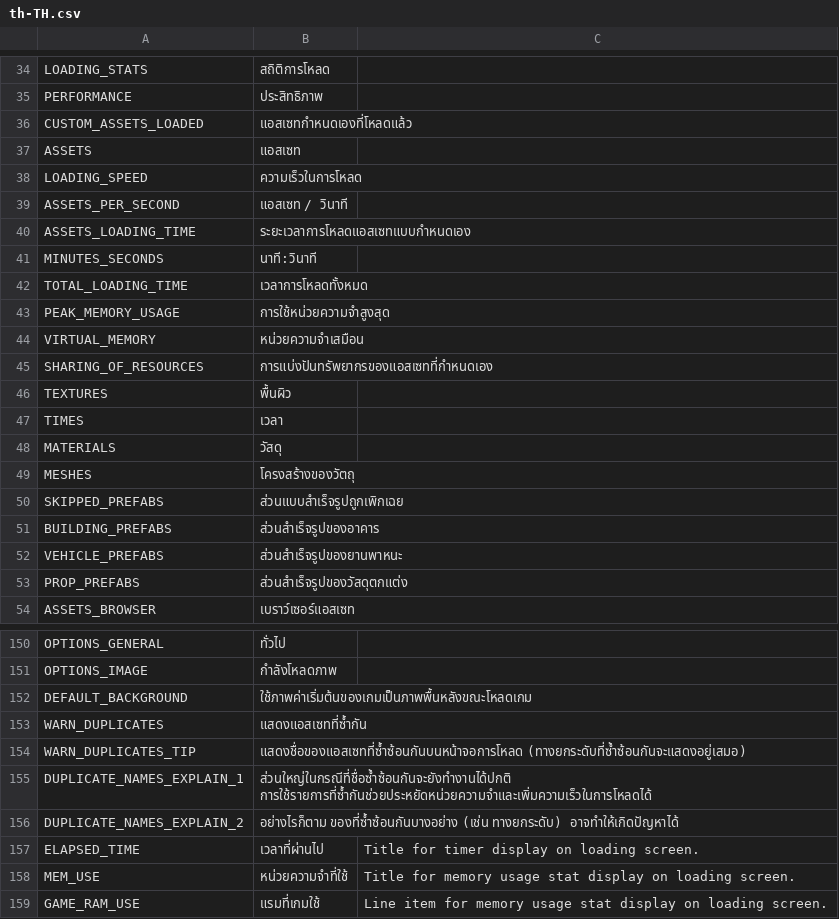
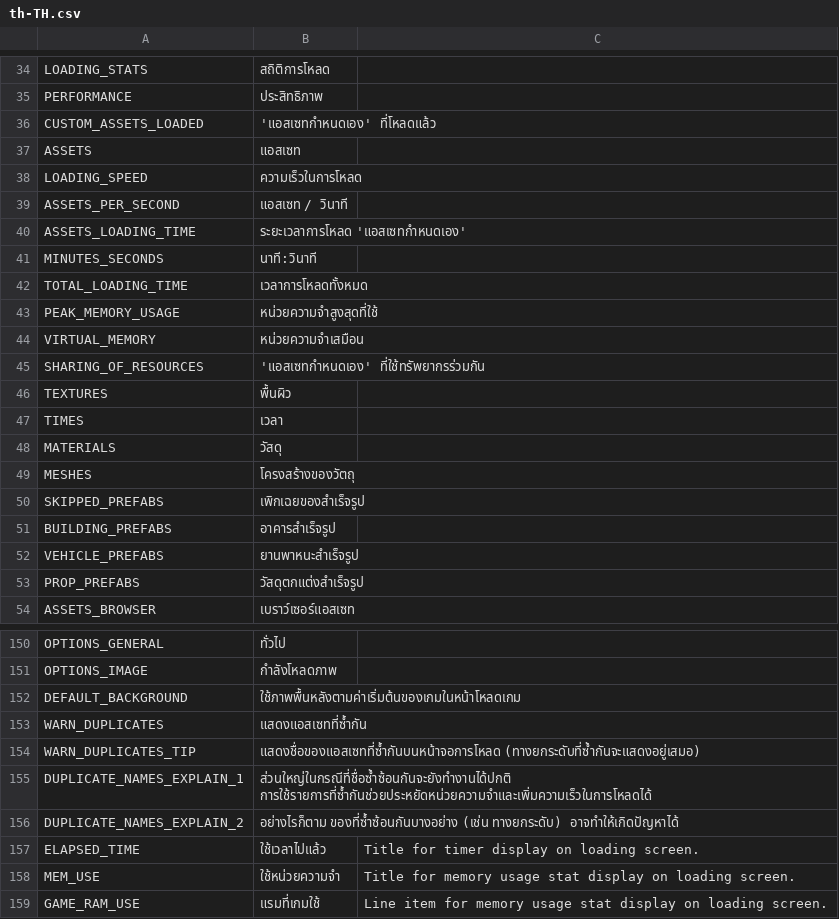
Before and after one commit to algernon-A/LSM-Revisited, a CSV file: Translations/th-TH.csv, drawn as a sheet; only a part is shown, gaps mark what is left out; the diff covers the shown part only; the diff names each change by its address in the sheet, - before the commit and + after, or states it on an @@ line.

```diff
--- a/Translations/th-TH.csv
+++ b/Translations/th-TH.csv
-B36: แอสเซทกำหนดเองที่โหลดแล้ว
+B36: 'แอสเซทกำหนดเอง' ที่โหลดแล้ว
-B40: ระยะเวลาการโหลดแอสเซทแบบกำหนดเอง
+B40: ระยะเวลาการโหลด 'แอสเซทกำหนดเอง'
-B43: การใช้หน่วยความจำสูงสุด
+B43: หน่วยความจำสูงสุดที่ใช้
-B45: การแบ่งปันทรัพยากรของแอสเซทที่กำหนดเอง
+B45: 'แอสเซทกำหนดเอง' ที่ใช้ทรัพยากรร่วมกัน
-B50: ส่วนแบบสำเร็จรูปถูกเพิกเฉย
+B50: เพิกเฉยของสำเร็จรูป
-B51: ส่วนสำเร็จรูปของอาคาร
+B51: อาคารสำเร็จรูป
-B52: ส่วนสำเร็จรูปของยานพาหนะ
+B52: ยานพาหนะสำเร็จรูป
-B53: ส่วนสำเร็จรูปของวัสดุตกแต่ง
+B53: วัสดุตกแต่งสำเร็จรูป
-B152: ใช้ภาพค่าเริ่มต้นของเกมเป็นภาพพื้นหลังขณะโหลดเกม
+B152: ใช้ภาพพื้นหลังตามค่าเริ่มต้นของเกมในหน้าโหลดเกม
-B154: แสดงชื่อของแอสเซทที่ซ้ำซ้อนกันบนหน้าจอการโหลด (ทางยกระดับที่ซ้ำซ้อนกันจะแสดงอยู่เสมอ)
+B154: แสดงชื่อของแอสเซทที่ซ้ำกันบนหน้าจอการโหลด (ทางยกระดับที่ซ้ำกันจะแสดงอยู่เสมอ)
-B157: เวลาที่ผ่านไป
+B157: ใช้เวลาไปแล้ว
-B158: หน่วยความจำที่ใช้
+B158: ใช้หน่วยความจำ
```
Also changed, not shown: 32 edited cells elsewhere in this file, Translations/zh-CN.csv.
